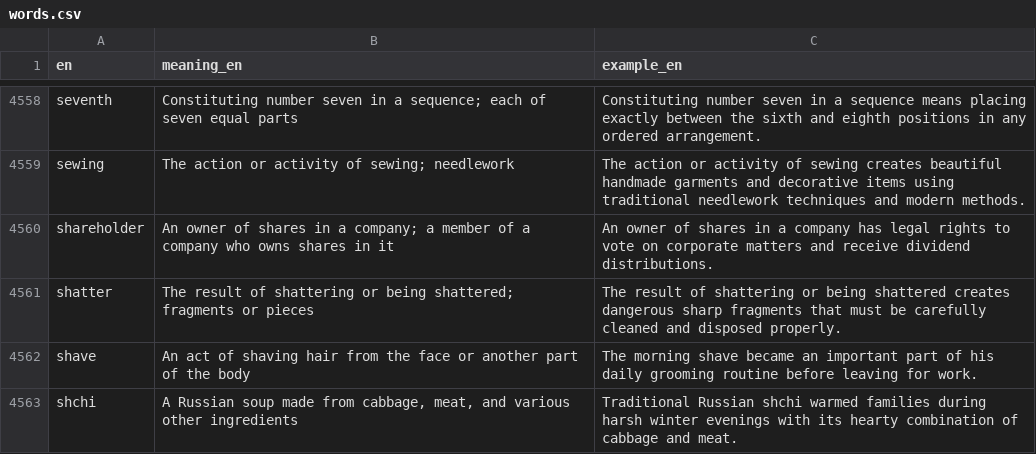
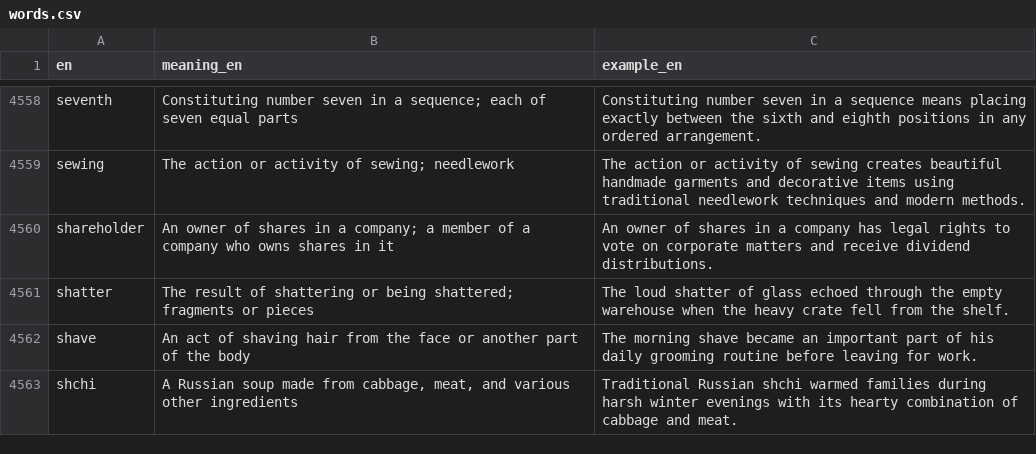
Before and after one commit to kako-jun/noun-gender, a CSV file: data/words.csv, drawn as a sheet; only a part is shown, gaps mark what is left out; the diff covers the shown part only.

Commit message:
fix(stage2): remove 7 circular definition examples
- Fixed examples that repeated the meaning_en definition verbatim
- Replaced with natural usage examples: prowl, shatter, shear, shipment, mint, three, time
- All examples now use the noun naturally in context (10+ words)

```diff
--- a/data/words.csv
+++ b/data/words.csv
@@ -4560,3 +4560,3 @@ sewing	The action or activity of sewing; needlework	The action or activity of se
 shareholder	An owner of shares in a company; a member of a company who owns shares in it	An owner of shares in a company has legal rights to vote on corporate matters and receive dividend distributions.
-shatter	The result of shattering or being shattered; fragments or pieces	The result of shattering or being shattered creates dangerous sharp fragments that must be carefully cleaned and disposed properly.
+shatter	The result of shattering or being shattered; fragments or pieces	The loud shatter of glass echoed through the empty warehouse when the heavy crate fell from the shelf.
 shave	An act of shaving hair from the face or another part of the body	The morning shave became an important part of his daily grooming routine before leaving for work.
```
Also changed, not shown: 6 edited cells elsewhere in this file.
